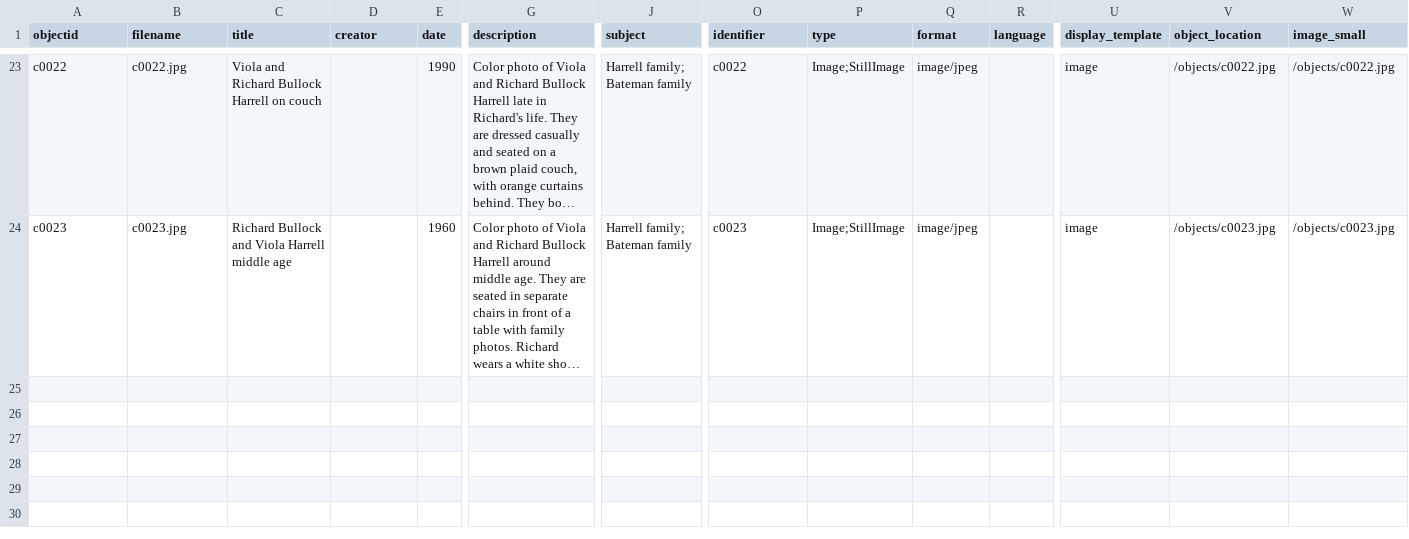
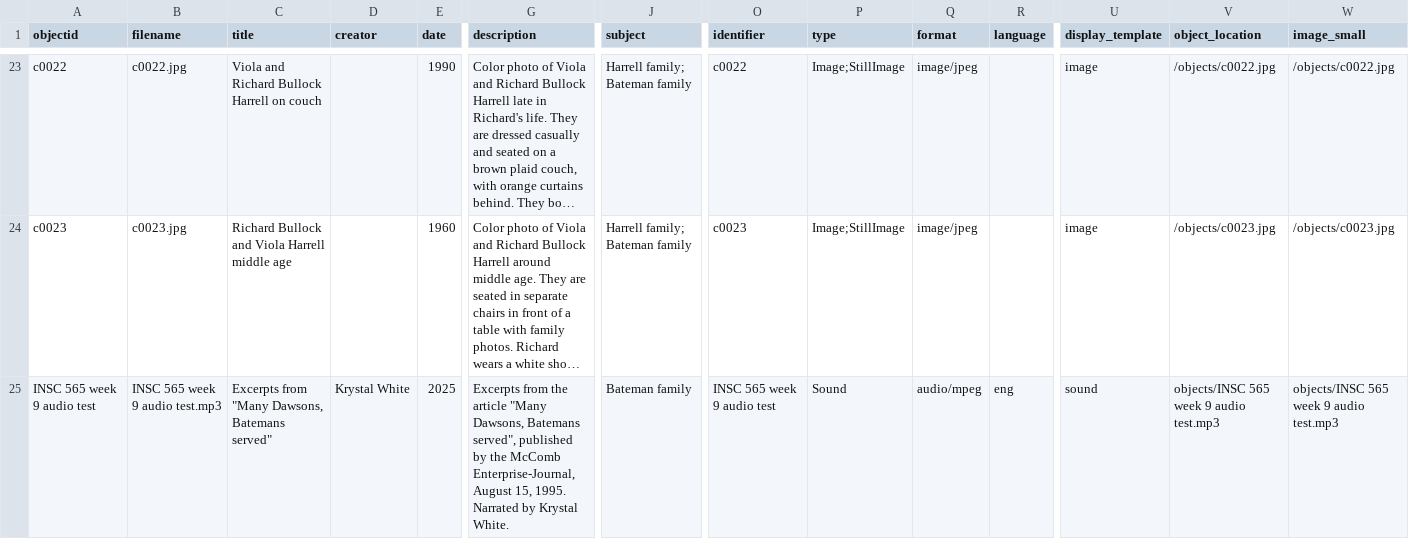
Before and after one commit to stargazer5585/Harrell-Shoemake, a CSV file: _data/c0001.csv, drawn as a sheet; only a part is shown, gaps mark what is left out; long unchanged cells end in …; rows hold the shown columns only; the diff names each change by its address in the sheet, - before the commit and + after, or states it on an @@ line.

Commit message:
Add files via upload
Add INSC 565 week 9-10 exercise audio file

```diff
--- a/_data/c0001.csv
+++ b/_data/c0001.csv
+row 25: INSC 565 week 9 audio test | INSC 565 week 9 audio test.mp3 | Excerpts from "Many Dawsons, Batemans served" | Krystal White | 2025 | Excerpts from the article "Many Dawsons, Batemans served", published by the McComb Enterprise-Journal, August 15, 1995. Narrated by Krystal White. | Bateman family | INSC 565 week 9 audio test | Sound | audio/mpeg | eng | sound | objects/INSC 565 week 9 audio test.mp3 | objects/INSC 565 week 9 audio test.mp3
```
